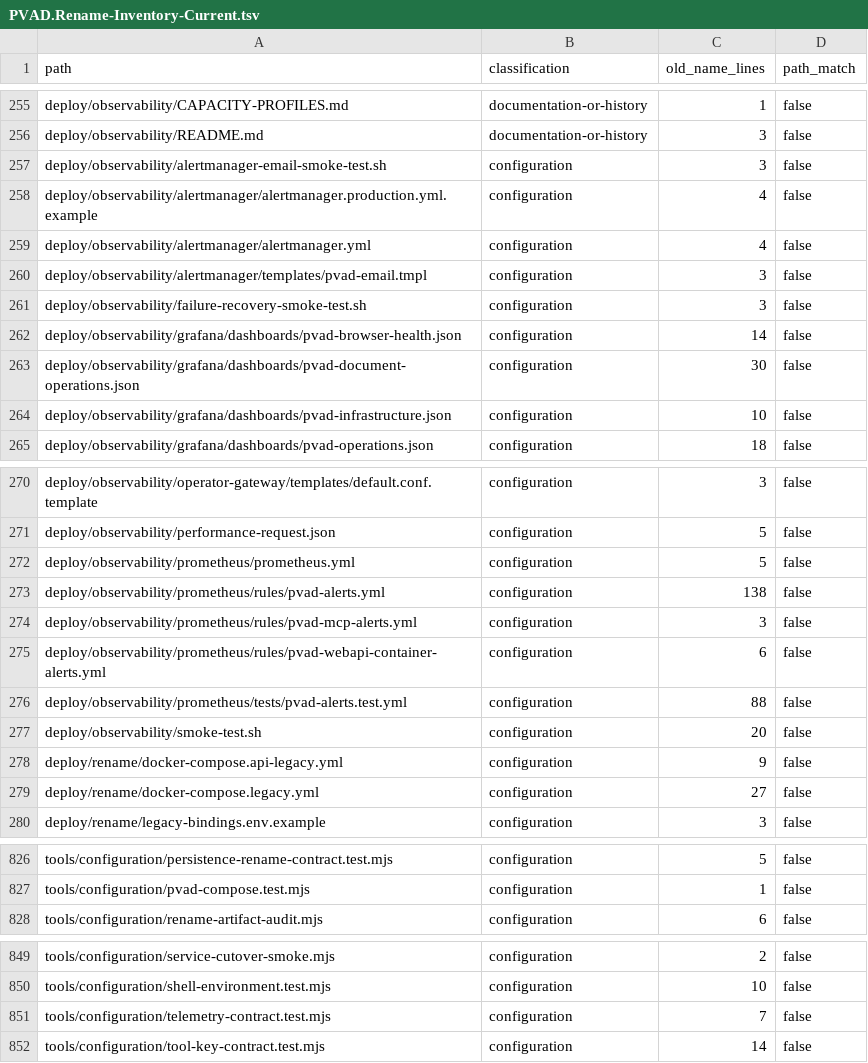
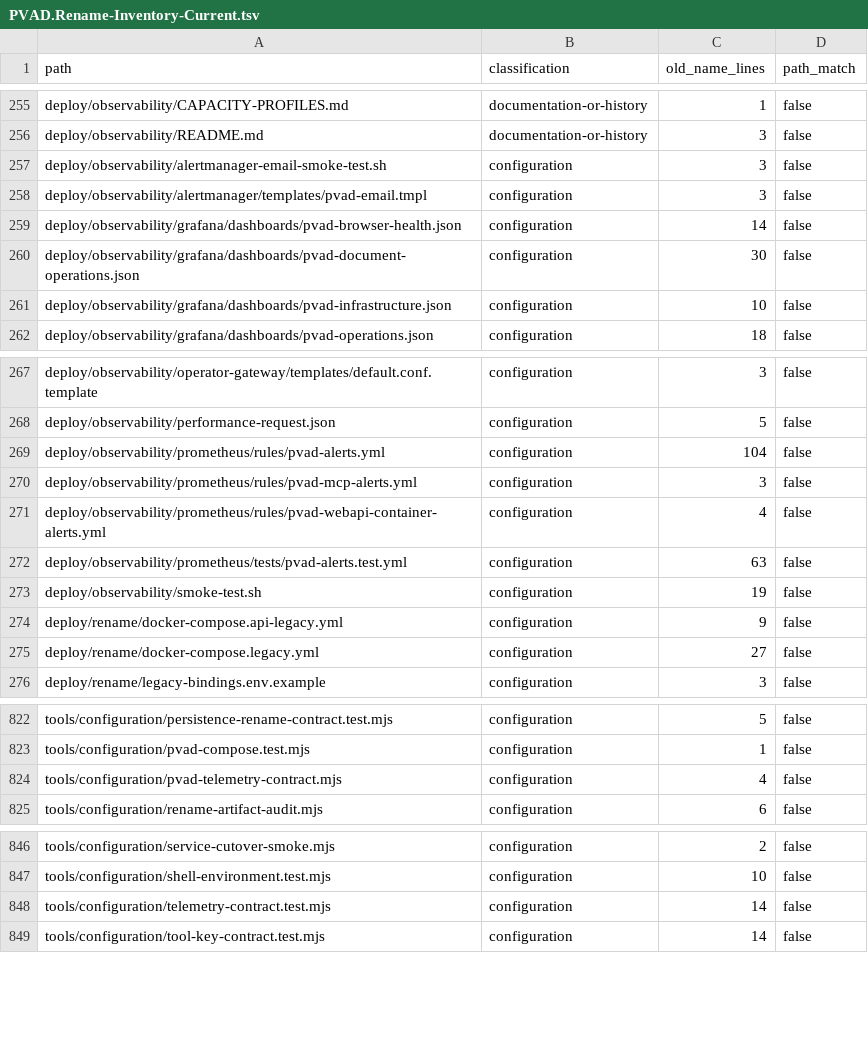
Before and after one commit to silentdevcore/Canvas, a TSV file: checklists/PVAD.Rename-Inventory-Current.tsv, drawn as a sheet; only a part is shown, gaps mark what is left out.

```diff
--- a/checklists/PVAD.Rename-Inventory-Current.tsv
+++ b/checklists/PVAD.Rename-Inventory-Current.tsv
@@ -257,6 +257,3 @@ deploy/observability/README.md	documentation-or-history	3	false
 deploy/observability/alertmanager-email-smoke-test.sh	configuration	3	false
-deploy/observability/alertmanager/alertmanager.production.yml.example	configuration	4	false
-deploy/observability/alertmanager/alertmanager.yml	configuration	4	false
 deploy/observability/alertmanager/templates/pvad-email.tmpl	configuration	3	false
-deploy/observability/failure-recovery-smoke-test.sh	configuration	3	false
 deploy/observability/grafana/dashboards/pvad-browser-health.json	configuration	14	false
@@ -271,8 +268,7 @@ deploy/observability/operator-gateway/templates/default.conf.template	configurat
 deploy/observability/performance-request.json	configuration	5	false
-deploy/observability/prometheus/prometheus.yml	configuration	5	false
-deploy/observability/prometheus/rules/pvad-alerts.yml	configuration	138	false
+deploy/observability/prometheus/rules/pvad-alerts.yml	configuration	104	false
 deploy/observability/prometheus/rules/pvad-mcp-alerts.yml	configuration	3	false
-deploy/observability/prometheus/rules/pvad-webapi-container-alerts.yml	configuration	6	false
-deploy/observability/prometheus/tests/pvad-alerts.test.yml	configuration	88	false
-deploy/observability/smoke-test.sh	configuration	20	false
+deploy/observability/prometheus/rules/pvad-webapi-container-alerts.yml	configuration	4	false
+deploy/observability/prometheus/tests/pvad-alerts.test.yml	configuration	63	false
+deploy/observability/smoke-test.sh	configuration	19	false
 deploy/rename/docker-compose.api-legacy.yml	configuration	9	false
@@ -827,2 +823,3 @@ tools/configuration/persistence-rename-contract.test.mjs	configuration	5	false
 tools/configuration/pvad-compose.test.mjs	configuration	1	false
+tools/configuration/pvad-telemetry-contract.mjs	configuration	4	false
 tools/configuration/rename-artifact-audit.mjs	configuration	6	false
@@ -850,3 +847,3 @@ tools/configuration/service-cutover-smoke.mjs	configuration	2	false
 tools/configuration/shell-environment.test.mjs	configuration	10	false
-tools/configuration/telemetry-contract.test.mjs	configuration	7	false
+tools/configuration/telemetry-contract.test.mjs	configuration	14	false
 tools/configuration/tool-key-contract.test.mjs	configuration	14	false
```
Also changed, not shown: 21 other files.
